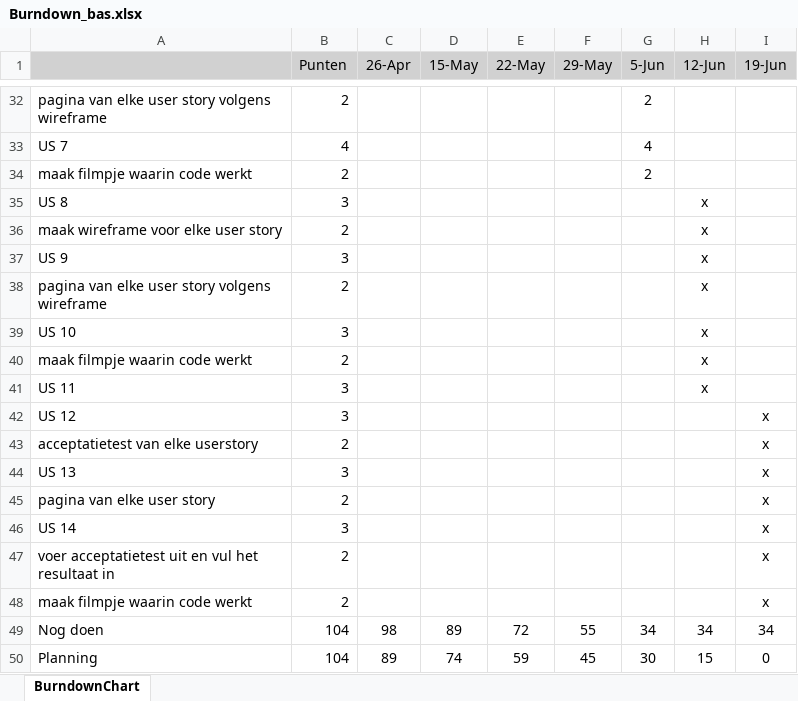
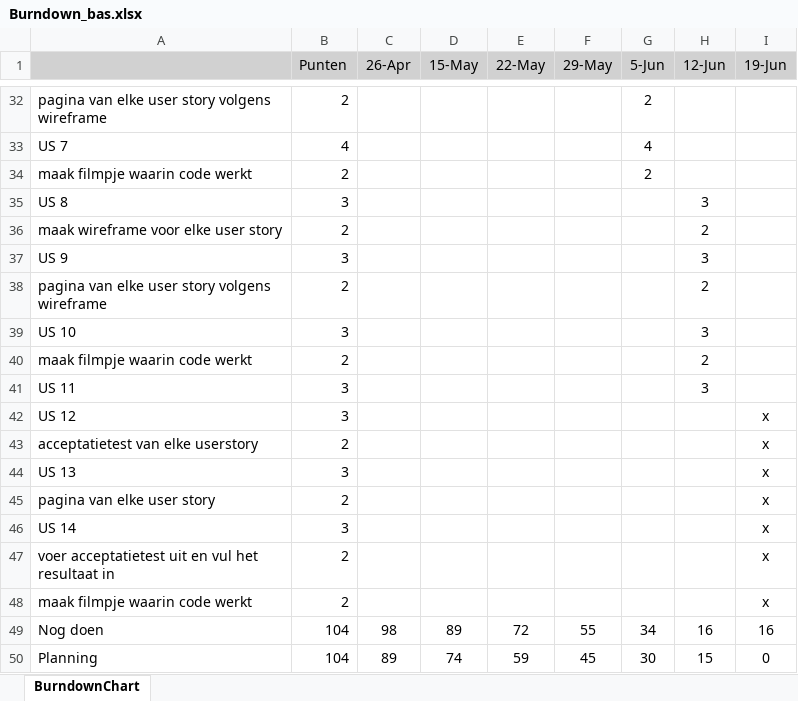
Before and after one commit to presleyouwerkerk/bas-project, an Excel workbook: Requirements and planning/Burndown_bas.xlsx, sheet BurndownChart, drawn as a sheet; only a part is shown, gaps mark what is left out; values as stored, in another font and other column widths than the file's, no borders; charts and pictures not drawn; the diff names each change by its address in the sheet, - before the commit and + after, or states it on an @@ line.

```diff
--- a/Requirements and planning/Burndown_bas.xlsx (sheet BurndownChart)
+++ b/Requirements and planning/Burndown_bas.xlsx (sheet BurndownChart)
-H35 (12-Jun): x
+H35 (12-Jun): 3
-H36 (12-Jun): x
+H36 (12-Jun): 2
-H37 (12-Jun): x
+H37 (12-Jun): 3
-H38 (12-Jun): x
+H38 (12-Jun): 2
-H39 (12-Jun): x
+H39 (12-Jun): 3
-H40 (12-Jun): x
+H40 (12-Jun): 2
-H41 (12-Jun): x
+H41 (12-Jun): 3
-H49 (12-Jun): 34
+H49 (12-Jun): 16
-I49 (19-Jun): 34
+I49 (19-Jun): 16
```
Also changed, not shown: charts or pictures, 22 other files.
